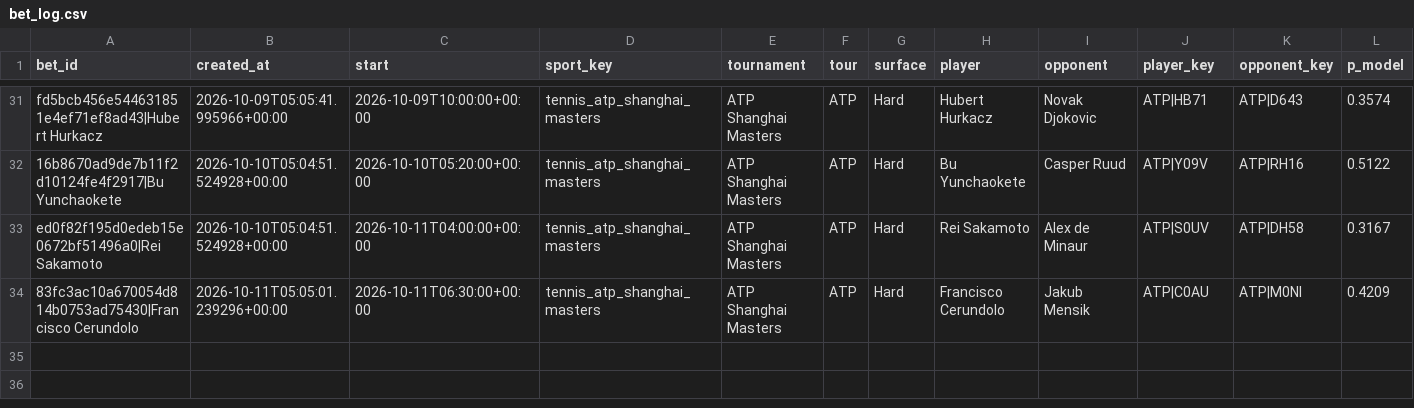
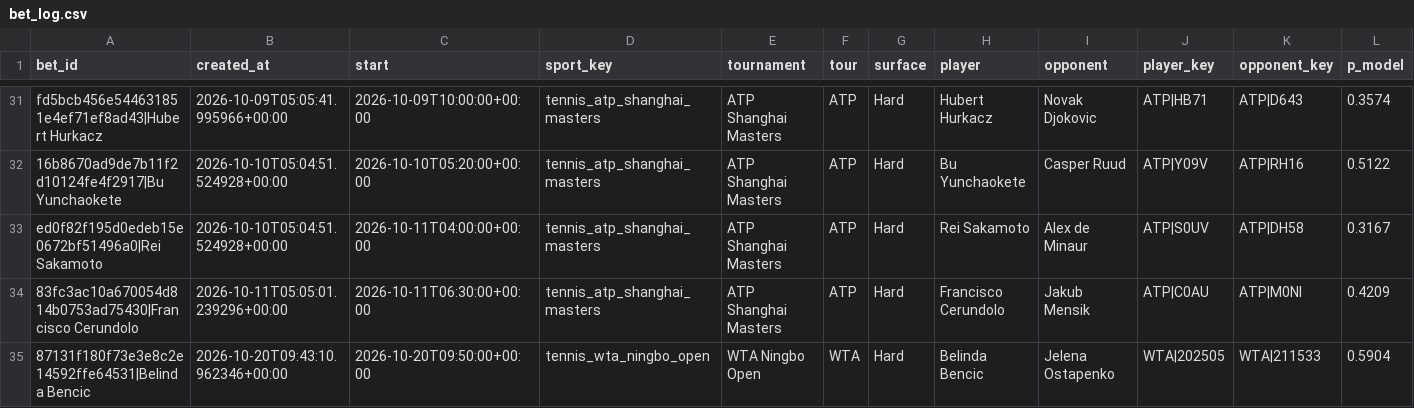
Before and after one commit to petermazgut10-del/tennis-predictor, a CSV file: state/bet_log.csv, drawn as a sheet; only a part is shown, gaps mark what is left out; rows hold the shown columns only; the diff names each change by its address in the sheet, - before the commit and + after, or states it on an @@ line.

```diff
--- a/state/bet_log.csv
+++ b/state/bet_log.csv
+row 35: 87131f180f73e3e8c2e14592ffe64531|Belinda Bencic | 2026-10-20T09:43:10.962346+00:00 | 2026-10-20T09:50:00+00:00 | tennis_wta_ningbo_open | WTA Ningbo Open | WTA | Hard | Belinda Bencic | Jelena Ostapenko | WTA|202505 | WTA|211533 | 0.5904
```
Also changed, not shown: state/odds/2026-10.csv, 5 other files.
